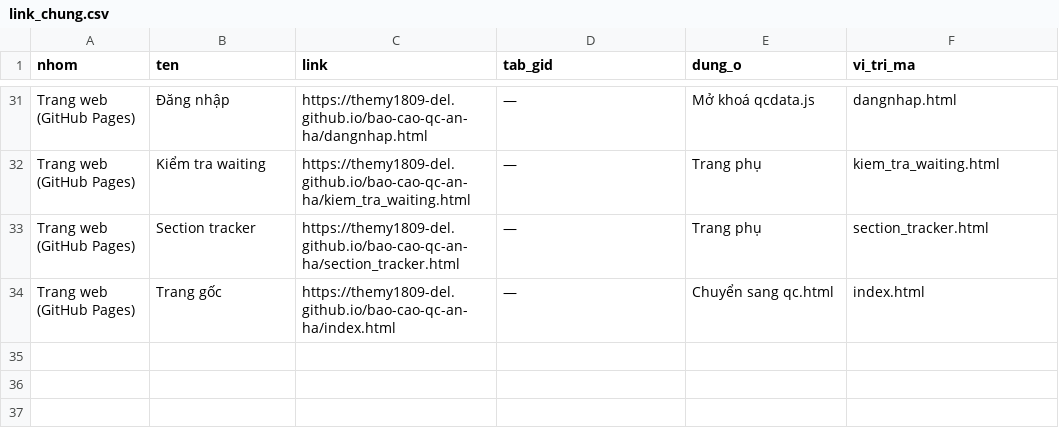
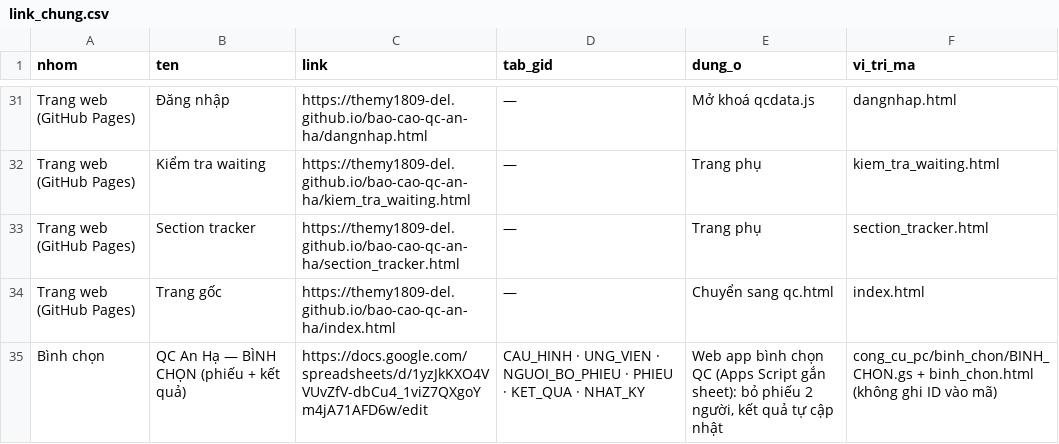
Before and after one commit to themy1809-del/bao-cao-qc-an-ha, a CSV file: kiem_tra/link_chung.csv, drawn as a sheet; only a part is shown, gaps mark what is left out.

```diff
--- a/kiem_tra/link_chung.csv
+++ b/kiem_tra/link_chung.csv
@@ -34 +34,2 @@ Trang web (GitHub Pages),Section tracker,https://themy1809-del.github.io/bao-cao
 Trang web (GitHub Pages),Trang gốc,https://themy1809-del.github.io/bao-cao-qc-an-ha/index.html,—,Chuyển sang qc.html,index.html
+Bình chọn,QC An Hạ — BÌNH CHỌN (phiếu + kết quả),https://docs.google.com/spreadsheets/d/1yzJkKXO4VVUvZfV-dbCu4_1viZ7QXgoYm4jA71AFD6w/edit,CAU_HINH · UNG_VIEN · NGUOI_BO_PHIEU · PHIEU · KET_QUA · NHAT_KY,"Web app bình chọn QC (Apps Script gắn sheet): bỏ phiếu 2 người, kết quả tự cập nhật",cong_cu_pc/binh_chon/BINH_CHON.gs + binh_chon.html (không ghi ID vào mã)
```
Also changed, not shown: 7 other files.
